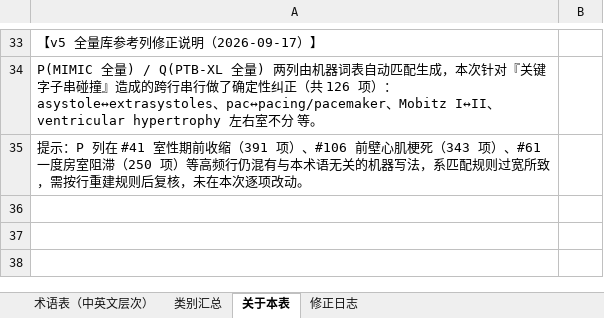
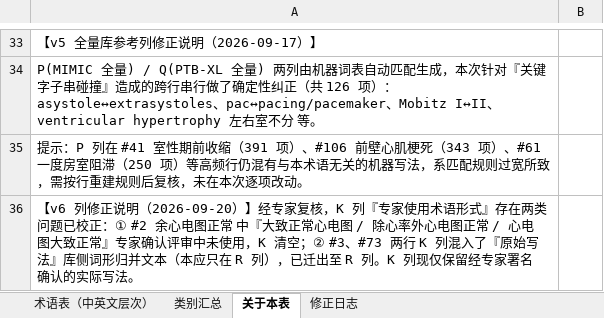
Before and after one commit to zengzhechun/ecg-label-accuracy-evaluation, an Excel workbook: terminology/ECG_terminology_crosswalk.xlsx, sheet 关于本表, drawn as a sheet; only a part is shown, gaps mark what is left out; values as stored, in another font and other column widths than the file's, no borders; the diff names each change by its address in the sheet, - before the commit and + after, or states it on an @@ line.

Commit message:
fix(terminology): 校正 K 列专家署名与库侧文本串列（#2/#3/#73）并同步 HTML/Excel
- #2 余心电图正常：专家否认使用的同义词从 K 列移除
- #3/#73：库侧『原始写法』文本从 K 列迁出至 R 列
- 同步更新交叉映射 HTML 第6列与源 Excel

```diff
--- a/terminology/ECG_terminology_crosswalk.xlsx (sheet 关于本表)
+++ b/terminology/ECG_terminology_crosswalk.xlsx (sheet 关于本表)
+row 36: 【v6 列修正说明（2026-09-20）】经专家复核，K 列『专家使用术语形式』存在两类问题已校正：① #2 余心电图正常 中『大致正常心电图 / 除心率外心电图正常 / 心电图大致正常』专家确认评审中未使用，K 清空；② #3、#73 两行 K 列混入了『原始写法』库侧词形归并文本（本应只在 R 列），已迁出至 R 列。K 列现仅保留经专家署名确认的实际写法。
```
Also changed, not shown: sheet 修正日志, sheet 术语表（中英文层次）, 1 other file.
